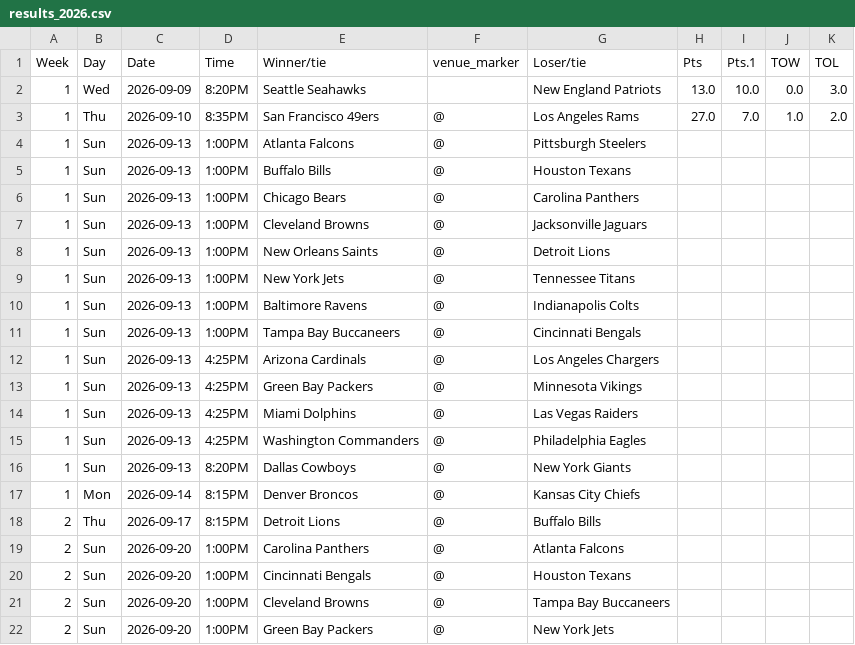
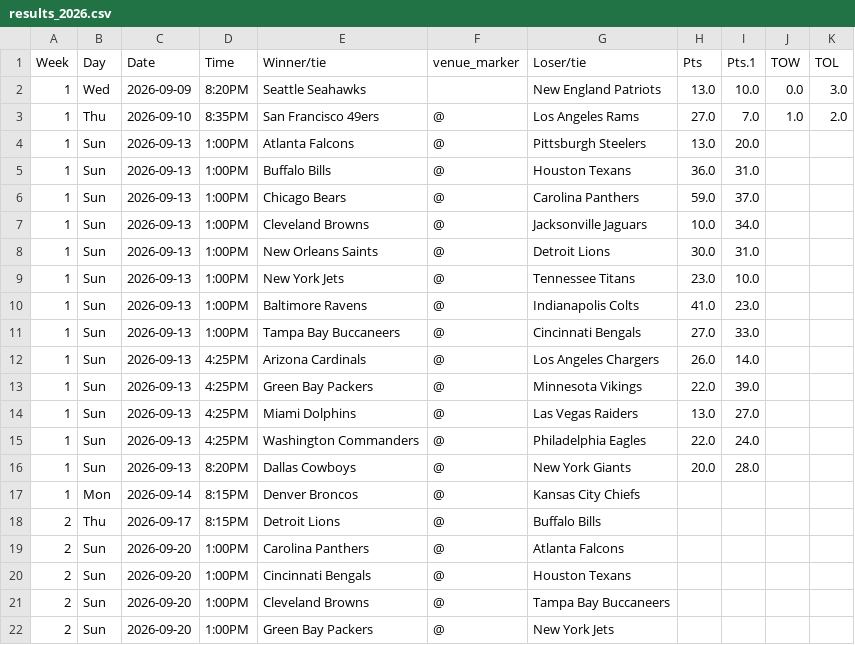
Before and after one commit to ZeNoonan/Research, a CSV file: nfl_report/data/results_2026.csv, drawn as a sheet; only a part is shown.

```diff
--- a/nfl_report/data/results_2026.csv
+++ b/nfl_report/data/results_2026.csv
@@ -3,15 +3,15 @@ Week,Day,Date,Time,Winner/tie,venue_marker,Loser/tie,Pts,Pts.1,TOW,TOL
 1,Thu,2026-09-10,8:35PM,San Francisco 49ers,@,Los Angeles Rams,27.0,7.0,1.0,2.0
-1,Sun,2026-09-13,1:00PM,Atlanta Falcons,@,Pittsburgh Steelers,,,,
-1,Sun,2026-09-13,1:00PM,Buffalo Bills,@,Houston Texans,,,,
-1,Sun,2026-09-13,1:00PM,Chicago Bears,@,Carolina Panthers,,,,
-1,Sun,2026-09-13,1:00PM,Cleveland Browns,@,Jacksonville Jaguars,,,,
-1,Sun,2026-09-13,1:00PM,New Orleans Saints,@,Detroit Lions,,,,
-1,Sun,2026-09-13,1:00PM,New York Jets,@,Tennessee Titans,,,,
-1,Sun,2026-09-13,1:00PM,Baltimore Ravens,@,Indianapolis Colts,,,,
-1,Sun,2026-09-13,1:00PM,Tampa Bay Buccaneers,@,Cincinnati Bengals,,,,
-1,Sun,2026-09-13,4:25PM,Arizona Cardinals,@,Los Angeles Chargers,,,,
-1,Sun,2026-09-13,4:25PM,Green Bay Packers,@,Minnesota Vikings,,,,
-1,Sun,2026-09-13,4:25PM,Miami Dolphins,@,Las Vegas Raiders,,,,
-1,Sun,2026-09-13,4:25PM,Washington Commanders,@,Philadelphia Eagles,,,,
-1,Sun,2026-09-13,8:20PM,Dallas Cowboys,@,New York Giants,,,,
+1,Sun,2026-09-13,1:00PM,Atlanta Falcons,@,Pittsburgh Steelers,13.0,20.0,,
+1,Sun,2026-09-13,1:00PM,Buffalo Bills,@,Houston Texans,36.0,31.0,,
+1,Sun,2026-09-13,1:00PM,Chicago Bears,@,Carolina Panthers,59.0,37.0,,
+1,Sun,2026-09-13,1:00PM,Cleveland Browns,@,Jacksonville Jaguars,10.0,34.0,,
+1,Sun,2026-09-13,1:00PM,New Orleans Saints,@,Detroit Lions,30.0,31.0,,
+1,Sun,2026-09-13,1:00PM,New York Jets,@,Tennessee Titans,23.0,10.0,,
+1,Sun,2026-09-13,1:00PM,Baltimore Ravens,@,Indianapolis Colts,41.0,23.0,,
+1,Sun,2026-09-13,1:00PM,Tampa Bay Buccaneers,@,Cincinnati Bengals,27.0,33.0,,
+1,Sun,2026-09-13,4:25PM,Arizona Cardinals,@,Los Angeles Chargers,26.0,14.0,,
+1,Sun,2026-09-13,4:25PM,Green Bay Packers,@,Minnesota Vikings,22.0,39.0,,
+1,Sun,2026-09-13,4:25PM,Miami Dolphins,@,Las Vegas Raiders,13.0,27.0,,
+1,Sun,2026-09-13,4:25PM,Washington Commanders,@,Philadelphia Eagles,22.0,24.0,,
+1,Sun,2026-09-13,8:20PM,Dallas Cowboys,@,New York Giants,20.0,28.0,,
 1,Mon,2026-09-14,8:15PM,Denver Broncos,@,Kansas City Chiefs,,,,
```
Also changed, not shown: nfl_report/data/report_2026.csv, 5 other files.
